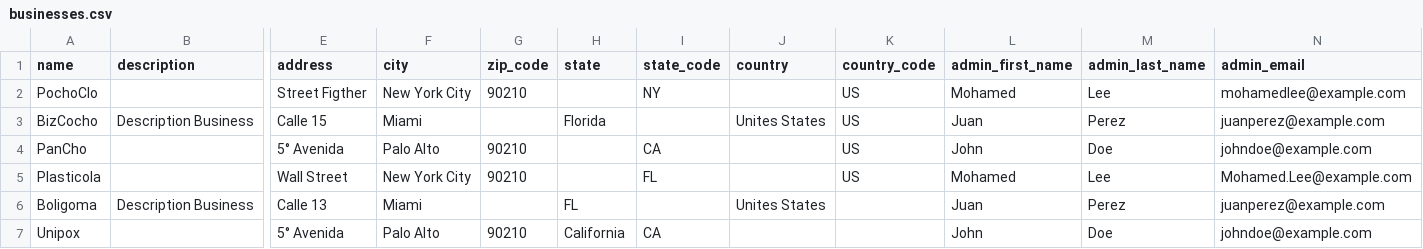
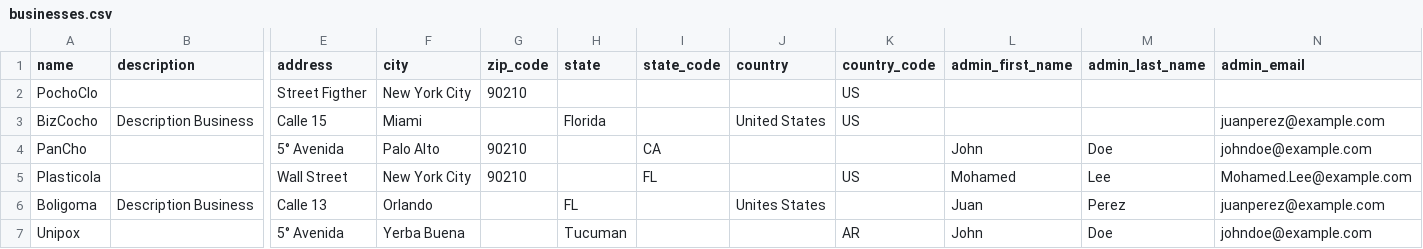
Before and after one commit to oxxido/cc, a CSV file: public/downloads/businesses.csv, drawn as a sheet; only a part is shown, gaps mark what is left out; the diff names each change by its address in the sheet, - before the commit and + after, or states it on an @@ line.

Commit message:
CSV importer bugs and email new biz

```diff
--- a/public/downloads/businesses.csv
+++ b/public/downloads/businesses.csv
-I2 (state_code): NY
+I2 (state_code): (empty)
-L2 (admin_first_name): Mohamed
+L2 (admin_first_name): (empty)
-M2 (admin_last_name): Lee
+M2 (admin_last_name): (empty)
-N2 (admin_email): mohamedlee@example.com
+N2 (admin_email): (empty)
-J3 (country): Unites States
+J3 (country): United States
-L3 (admin_first_name): Juan
+L3 (admin_first_name): (empty)
-M3 (admin_last_name): Perez
+M3 (admin_last_name): (empty)
-K4 (country_code): US
+K4 (country_code): (empty)
-F6 (city): Miami
+F6 (city): Orlando
-F7 (city): Palo Alto
+F7 (city): Yerba Buena
-G7 (zip_code): 90210
+G7 (zip_code): (empty)
-H7 (state): California
+H7 (state): Tucuman
-I7 (state_code): CA
+I7 (state_code): (empty)
-K7 (country_code): (empty)
+K7 (country_code): AR
```
Also changed, not shown: 18 other files.
